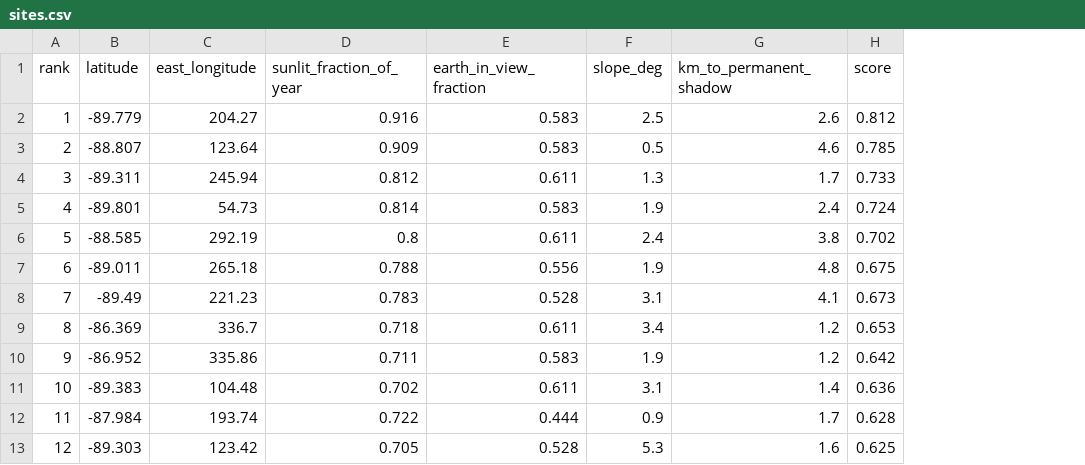
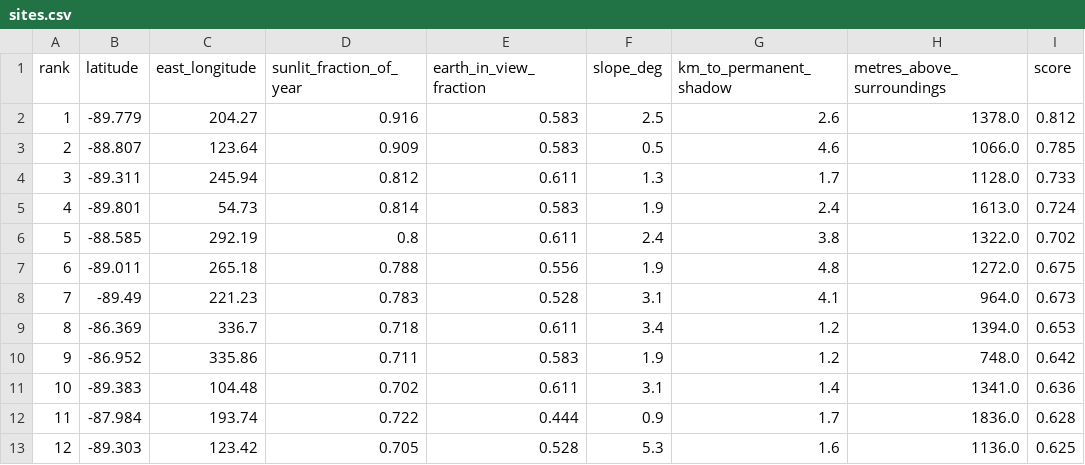
Before and after one commit to cloudynirvana/lunar-south-pole, a CSV file: results/sites.csv, drawn as a sheet; the diff names each change by its address in the sheet, - before the commit and + after, or states it on an @@ line.

```diff
--- a/results/sites.csv
+++ b/results/sites.csv
+column H (metres_above_surroundings), rows 2-13: 1378.0 | 1066.0 | 1128.0 | 1613.0 | 1322.0 | 1272.0 | 964.0 | 1394.0 | 748.0 | 1341.0 | 1836.0 | 1136.0
```
Also changed, not shown: 15 other files.
